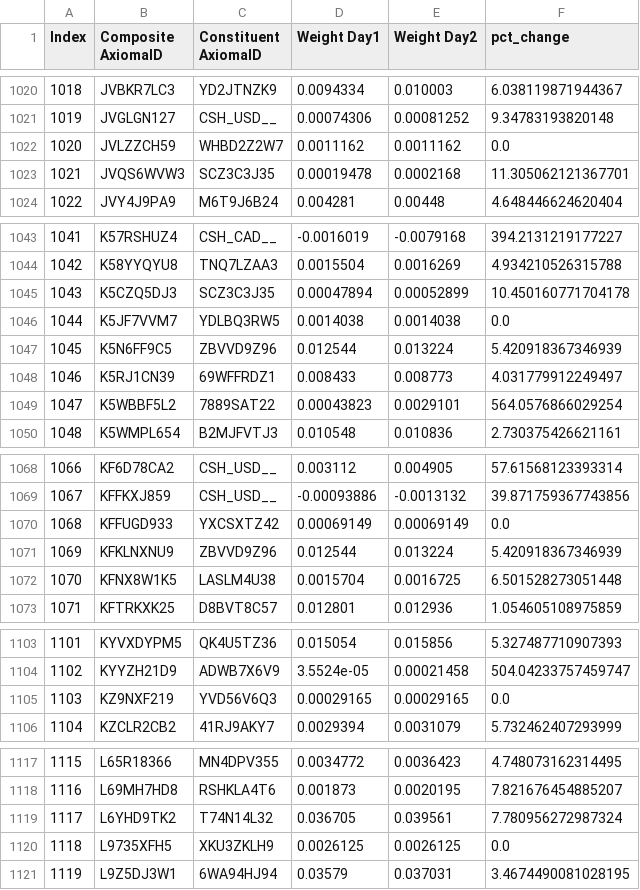
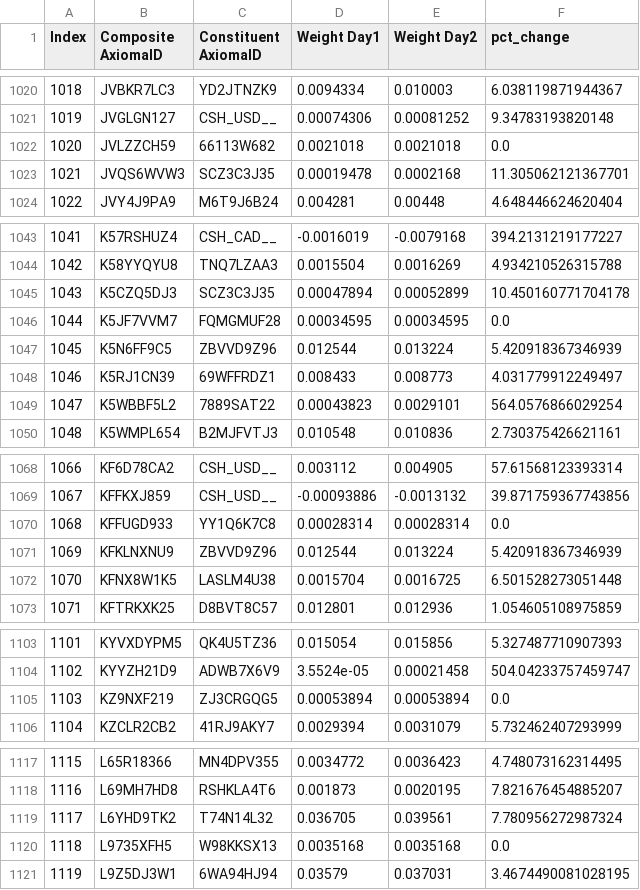
Before and after one commit to ahmadsaadat/Python_Pandas, a CSV file: src/data/output_files/4_max_constituent_percentage_change_per_ETF.csv, drawn as a sheet; only a part is shown, gaps mark what is left out; the diff covers the shown part only.

```diff
--- a/src/data/output_files/4_max_constituent_percentage_change_per_ETF.csv
+++ b/src/data/output_files/4_max_constituent_percentage_change_per_ETF.csv
@@ -1021,3 +1021,3 @@ Index|Composite AxiomaID|Constituent AxiomaID|Weight Day1|Weight Day2|pct_change
 1019|JVGLGN127|CSH_USD__|0.00074306|0.00081252|9.34783193820148
-1020|JVLZZCH59|WHBD2Z2W7|0.0011162|0.0011162|0.0
+1020|JVLZZCH59|66113W682|0.0021018|0.0021018|0.0
 1021|JVQS6WVW3|SCZ3C3J35|0.00019478|0.0002168|11.305062121367701
@@ -1045,3 +1045,3 @@ Index|Composite AxiomaID|Constituent AxiomaID|Weight Day1|Weight Day2|pct_change
 1043|K5CZQ5DJ3|SCZ3C3J35|0.00047894|0.00052899|10.450160771704178
-1044|K5JF7VVM7|YDLBQ3RW5|0.0014038|0.0014038|0.0
+1044|K5JF7VVM7|FQMGMUF28|0.00034595|0.00034595|0.0
 1045|K5N6FF9C5|ZBVVD9Z96|0.012544|0.013224|5.420918367346939
@@ -1069,3 +1069,3 @@ Index|Composite AxiomaID|Constituent AxiomaID|Weight Day1|Weight Day2|pct_change
 1067|KFFKXJ859|CSH_USD__|-0.00093886|-0.0013132|39.871759367743856
-1068|KFFUGD933|YXCSXTZ42|0.00069149|0.00069149|0.0
+1068|KFFUGD933|YY1Q6K7C8|0.00028314|0.00028314|0.0
 1069|KFKLNXNU9|ZBVVD9Z96|0.012544|0.013224|5.420918367346939
@@ -1104,3 +1104,3 @@ Index|Composite AxiomaID|Constituent AxiomaID|Weight Day1|Weight Day2|pct_change
 1102|KYYZH21D9|ADWB7X6V9|3.5524e-05|0.00021458|504.04233757459747
-1103|KZ9NXF219|YVD56V6Q3|0.00029165|0.00029165|0.0
+1103|KZ9NXF219|ZJ3CRGQG5|0.00053894|0.00053894|0.0
 1104|KZCLR2CB2|41RJ9AKY7|0.0029394|0.0031079|5.732462407293999
@@ -1119,3 +1119,3 @@ Index|Composite AxiomaID|Constituent AxiomaID|Weight Day1|Weight Day2|pct_change
 1117|L6YHD9TK2|T74N14L32|0.036705|0.039561|7.780956272987324
-1118|L9735XFH5|XKU3ZKLH9|0.0026125|0.0026125|0.0
+1118|L9735XFH5|W98KKSX13|0.0035168|0.0035168|0.0
 1119|L9Z5DJ3W1|6WA94HJ94|0.03579|0.037031|3.4674490081028195
```
Also changed, not shown: 102 edited cells elsewhere in this file, 1 other file.
